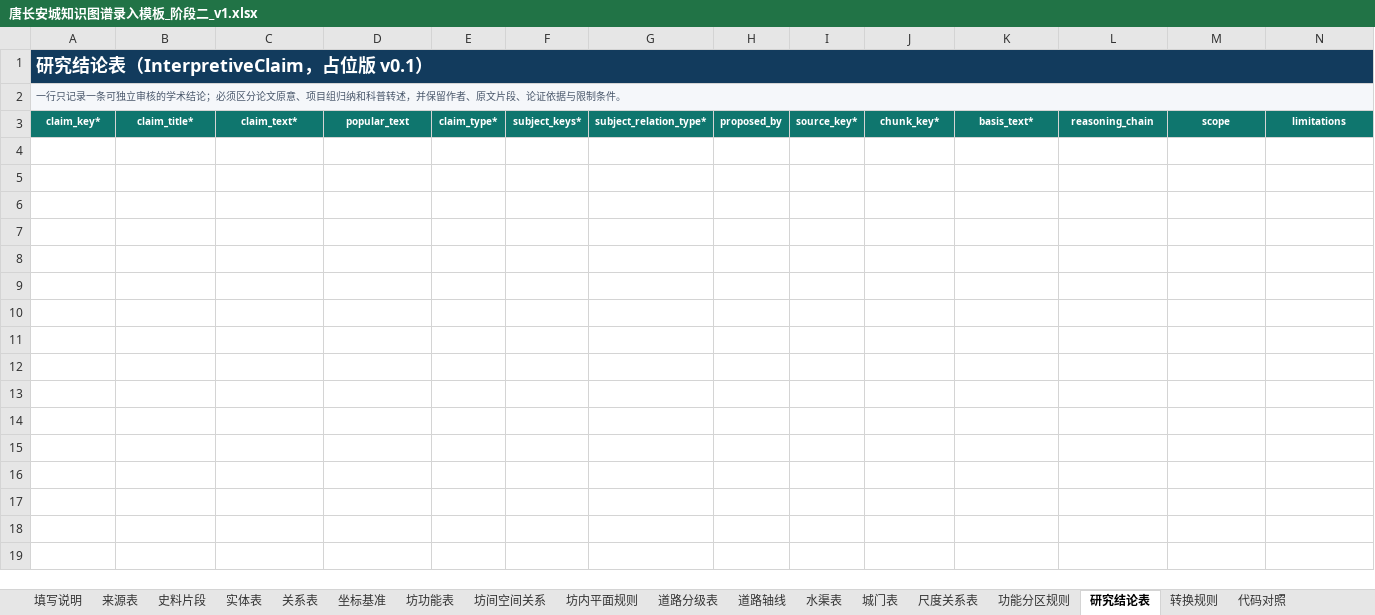
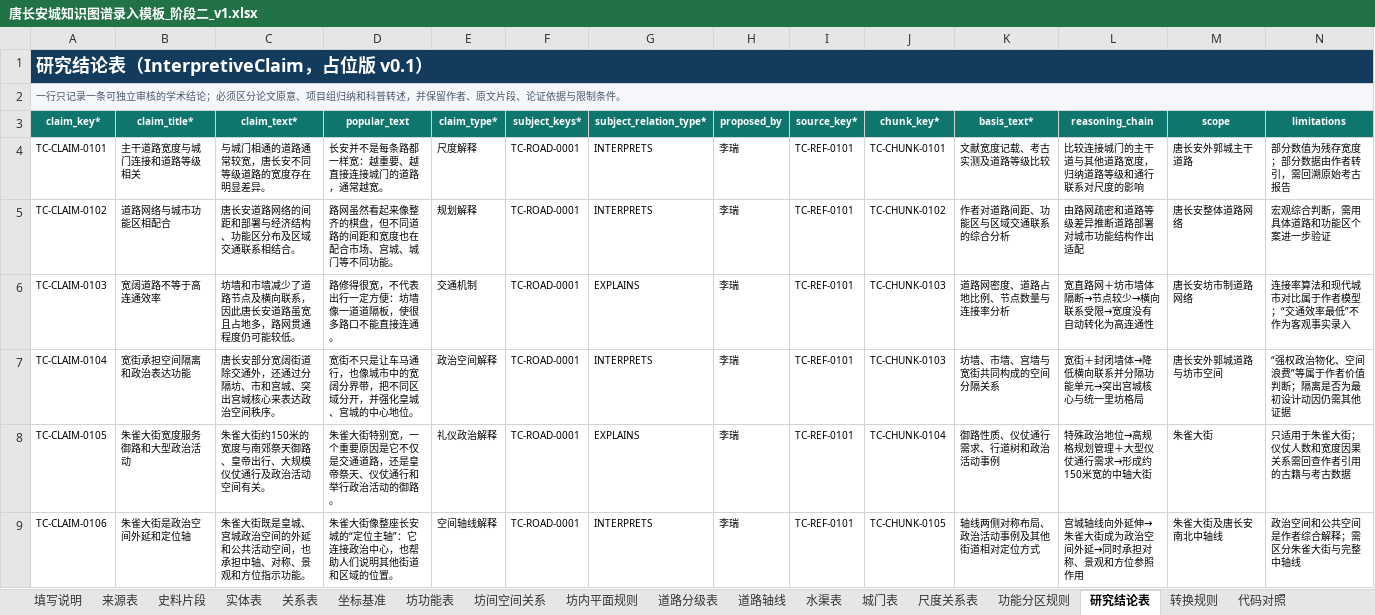
Before and after one commit to RIiiiiii-t/tang-changan-knowledge-graph, an Excel workbook: 02-项目文档/唐长安城知识图谱录入模板_阶段二_v1.xlsx, sheet 研究结论表, drawn as a sheet; only a part is shown; values as stored, in another font and other column widths than the file's, no borders; rows hold the shown columns only; the diff names each change by its address in the sheet, - before the commit and + after, or states it on an @@ line.

```diff
--- a/02-项目文档/唐长安城知识图谱录入模板_阶段二_v1.xlsx (sheet 研究结论表)
+++ b/02-项目文档/唐长安城知识图谱录入模板_阶段二_v1.xlsx (sheet 研究结论表)
+row 4: TC-CLAIM-0101 | 主干道路宽度与城门连接和道路等级相关 | 与城门相通的道路通常较宽，唐长安不同等级道路的宽度存在明显差异。 | 长安并不是每条路都一样宽：越重要、越直接连接城门的道路，通常越宽。 | 尺度解释 | TC-ROAD-0001 | INTERPRETS | 李瑞 | TC-REF-0101 | TC-CHUNK-0101 | 文献宽度记载、考古实测及道路等级比较 | 比较连接城门的主干道与其他道路宽度，归纳道路等级和通行联系对尺度的影响 | 唐长安外郭城主干道路 | 部分数值为残存宽度；部分数据由作者转引，需回溯原始考古报告
+row 5: TC-CLAIM-0102 | 道路网络与城市功能区相配合 | 唐长安道路网络的间距和部署与经济结构、功能区分布及区域交通联系相结合。 | 路网虽然看起来像整齐的棋盘，但不同道路的间距和宽度也在配合市场、宫城、城门等不同功能。 | 规划解释 | TC-ROAD-0001 | INTERPRETS | 李瑞 | TC-REF-0101 | TC-CHUNK-0102 | 作者对道路间距、功能区与区域交通联系的综合分析 | 由路网疏密和道路等级差异推断道路部署对城市功能结构作出适配 | 唐长安整体道路网络 | 宏观综合判断，需用具体道路和功能区个案进一步验证
+row 6: TC-CLAIM-0103 | 宽阔道路不等于高连通效率 | 坊墙和市墙减少了道路节点及横向联系，因此唐长安道路虽宽且占地多，路网贯通程度仍可能较低。 | 路修得很宽，不代表出行一定方便：坊墙像一道道隔板，使很多路口不能直接连通。 | 交通机制 | TC-ROAD-0001 | EXPLAINS | 李瑞 | TC-REF-0101 | TC-CHUNK-0103 | 道路网密度、道路占地比例、节点数量与连接率分析 | 宽直路网＋坊市墙体隔断→节点较少→横向联系受限→宽度没有自动转化为高连通性 | 唐长安坊市制道路网络 | 连接率算法和现代城市对比属于作者模型；“交通效率最低”不作为客观事实录入
+row 7: TC-CLAIM-0104 | 宽街承担空间隔离和政治表达功能 | 唐长安部分宽阔街道除交通外，还通过分隔坊、市和宫城、突出宫城核心来表达政治空间秩序。 | 宽街不只是让车马通行，也像城市中的宽阔分界带，把不同区域分开，并强化皇城、宫城的中心地位。 | 政治空间解释 | TC-ROAD-0001 | INTERPRETS | 李瑞 | TC-REF-0101 | TC-CHUNK-0103 | 坊墙、市墙、宫墙与宽街共同构成的空间分隔关系 | 宽街＋封闭墙体→降低横向联系并分隔功能单元→突出宫城核心与统一里坊格局 | 唐长安外郭城道路与坊市空间 | “强权政治物化、空间浪费”等属于作者价值判断；隔离是否为最初设计动因仍需其他证据
+row 8: TC-CLAIM-0105 | 朱雀大街宽度服务御路和大型政治活动 | 朱雀大街约150米的宽度与南郊祭天御路、皇帝出行、大规模仪仗通行及政治活动空间有关。 | 朱雀大街特别宽，一个重要原因是它不仅是交通道路，还是皇帝祭天、仪仗通行和举行政治活动的御路。 | 礼仪政治解释 | TC-ROAD-0001 | EXPLAINS | 李瑞 | TC-REF-0101 | TC-CHUNK-0104 | 御路性质、仪仗通行需求、行道树和政治活动事例 | 特殊政治地位→高规格规划管理＋大型仪仗通行需求→形成约150米宽的中轴大街 | 朱雀大街 | 只适用于朱雀大街；仪仗人数和宽度因果关系需回查作者引用的古籍与考古数据
+row 9: TC-CLAIM-0106 | 朱雀大街是政治空间外延和定位轴 | 朱雀大街既是皇城、宫城政治空间的外延和公共活动空间，也承担中轴、对称、景观和方位指示功能。 | 朱雀大街像整座长安城的“定位主轴”：它连接政治中心，也帮助人们说明其他街道和区域的位置。 | 空间轴线解释 | TC-ROAD-0001 | INTERPRETS | 李瑞 | TC-REF-0101 | TC-CHUNK-0105 | 轴线两侧对称布局、政治活动事例及其他街道相对定位方式 | 宫城轴线向外延伸→朱雀大街成为政治空间外延→同时承担对称、景观和方位参照作用 | 朱雀大街及唐长安南北中轴线 | 政治空间和公共空间是作者综合解释；需区分朱雀大街与完整中轴线
```
Also changed, not shown: sheet 史料片段, sheet 来源表, sheet 代码对照, 00-项目总览/唐长安城知识图谱_项目进度看板.xlsx, 2 other files.
